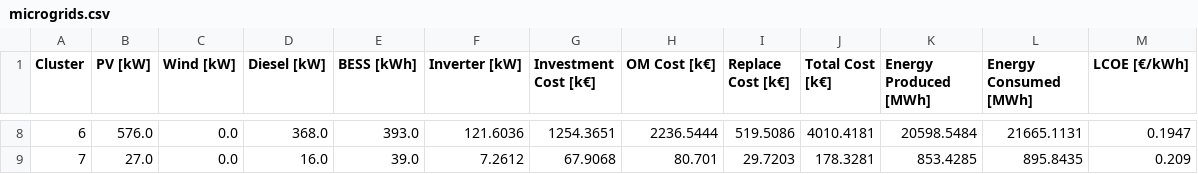
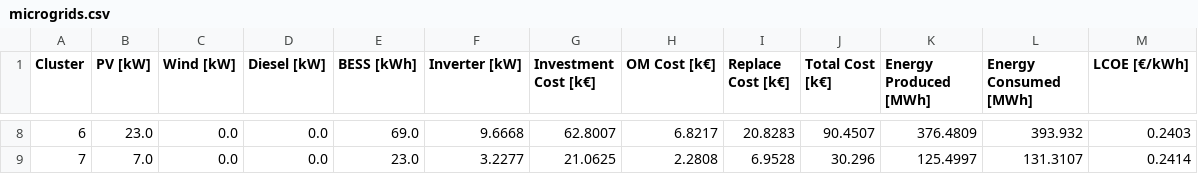
Before and after one commit to SilviaCorigliano/Gisele, a CSV file: Output/Microgrids/microgrids.csv, drawn as a sheet; only a part is shown, gaps mark what is left out; the diff covers the shown part only.

Commit message:
lcoe optimization using milp added to optimization.py

```diff
--- a/Output/Microgrids/microgrids.csv
+++ b/Output/Microgrids/microgrids.csv
@@ -8,2 +8,2 @@ Cluster,PV [kW],Wind [kW],Diesel [kW],BESS [kWh],Inverter [kW],Investment Cost [
-6,576.0,0.0,368.0,393.0,121.6036,1254.3651,2236.5444,519.5086,4010.4181,20598.5484,21665.1131,0.1947
-7,27.0,0.0,16.0,39.0,7.2612,67.9068,80.701,29.7203,178.3281,853.4285,895.8435,0.209
+6,23.0,0.0,0.0,69.0,9.6668,62.8007,6.8217,20.8283,90.4507,376.4809,393.932,0.2403
+7,7.0,0.0,0.0,23.0,3.2277,21.0625,2.2808,6.9528,30.296,125.4997,131.3107,0.2414
```
Also changed, not shown: 65 edited cells elsewhere in this file, Output/Clusters/Sensitivity/people_area.csv, Output/Grids/grid_resume_opt.csv, 19 other files.
